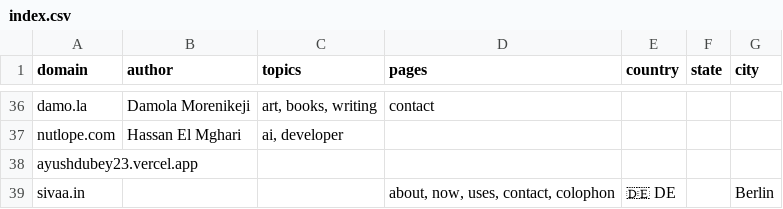
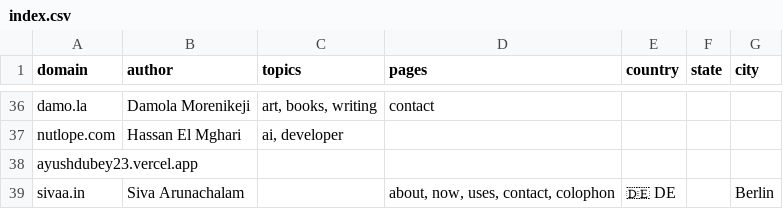
Before and after one commit to AvilPage/SlashIndex.fyi, a CSV file: index.csv, drawn as a sheet; only a part is shown, gaps mark what is left out.

Commit message:
Update index.csv

```diff
--- a/index.csv
+++ b/index.csv
@@ -38,2 +38,2 @@ nutlope.com,Hassan El Mghari,"ai, developer","",,,
 ayushdubey23.vercel.app,,"","",,,
-sivaa.in,,"","about, now, uses, contact, colophon",🇩🇪 DE,,Berlin
+sivaa.in,Siva Arunachalam,"","about, now, uses, contact, colophon",🇩🇪 DE,,Berlin
```
